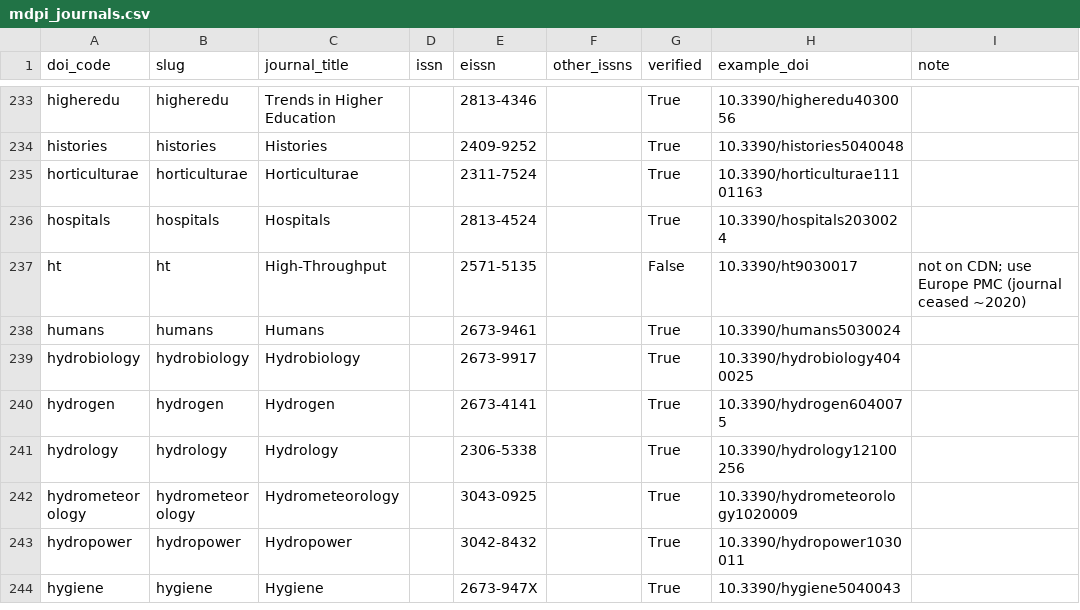
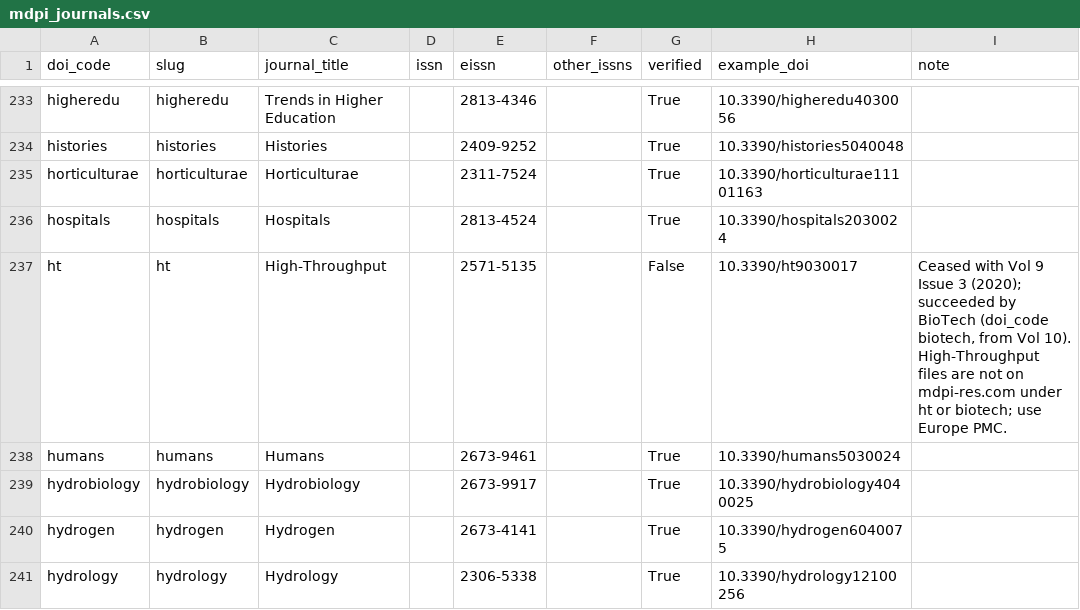
Before and after one commit to JonbinC/mdpi-journal-slugs, a CSV file: mdpi_journals.csv, drawn as a sheet; only a part is shown, gaps mark what is left out; the shorter side is filled out with more unchanged rows.

Commit message:
ht: note succession by BioTech

```diff
--- a/mdpi_journals.csv
+++ b/mdpi_journals.csv
@@ -236,3 +236,3 @@ horticulturae,horticulturae,Horticulturae,,2311-7524,,True,10.3390/horticulturae
 hospitals,hospitals,Hospitals,,2813-4524,,True,10.3390/hospitals2030024,
-ht,ht,High-Throughput,,2571-5135,,False,10.3390/ht9030017,not on CDN; use Europe PMC (journal ceased ~2020)
+ht,ht,High-Throughput,,2571-5135,,False,10.3390/ht9030017,"Ceased with Vol 9 Issue 3 (2020); succeeded by BioTech (doi_code biotech, from Vol 10). High-Throughput files are not on mdpi-res.com under ht or biotech; use Europe PMC."
 humans,humans,Humans,,2673-9461,,True,10.3390/humans5030024,
```
Also changed, not shown: 1 other file.
